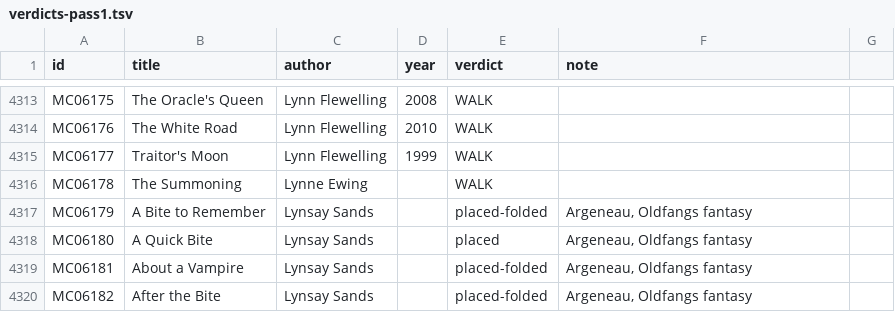
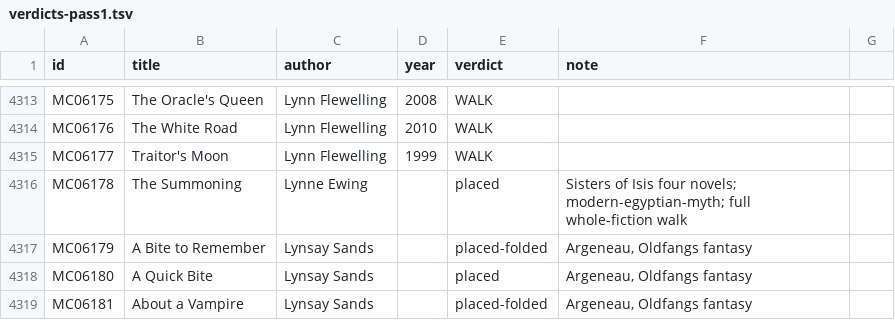
Before and after one commit to GuSoder/sff-taxonomy-browser, a TSV file: taxonomy-shadow/2026-10-ten-k-walk-v5/sweep/verdicts-pass1.tsv, drawn as a sheet; only a part is shown, gaps mark what is left out; the shorter side is filled out with more unchanged rows.

Commit message:
Place four Sisters of Isis novels in existing Modern Egyptian myth

```diff
--- a/taxonomy-shadow/2026-10-ten-k-walk-v5/sweep/verdicts-pass1.tsv
+++ b/taxonomy-shadow/2026-10-ten-k-walk-v5/sweep/verdicts-pass1.tsv
@@ -4315,3 +4315,3 @@ MC06176	The White Road	Lynn Flewelling	2010	WALK
 MC06177	Traitor's Moon	Lynn Flewelling	1999	WALK	
-MC06178	The Summoning	Lynne Ewing		WALK	
+MC06178	The Summoning	Lynne Ewing		placed	Sisters of Isis four novels; modern-egyptian-myth; full whole-fiction walk
 MC06179	A Bite to Remember	Lynsay Sands		placed-folded	Argeneau, Oldfangs fantasy
```
Also changed, not shown: 10 other files.
